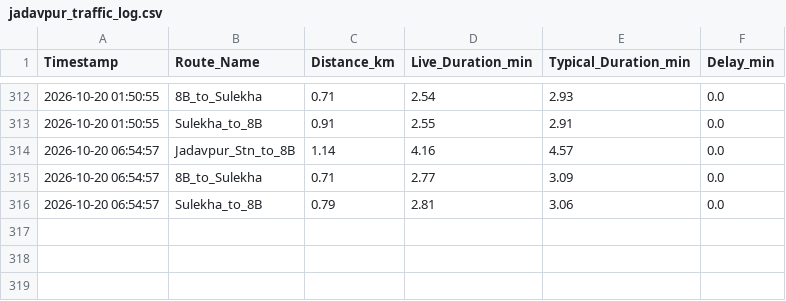
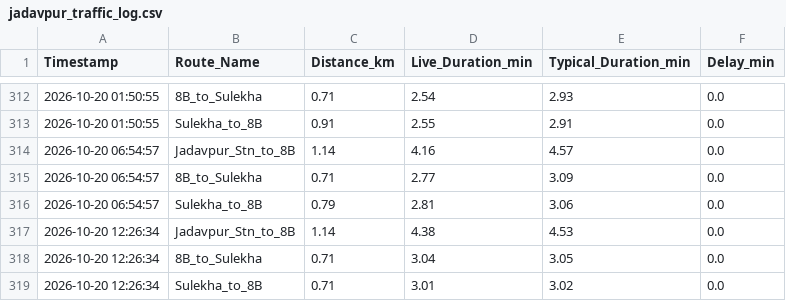
Before and after one commit to sparshasgyt-oss/jadavpur-traffic-tracker, a CSV file: jadavpur_traffic_log.csv, drawn as a sheet; only a part is shown, gaps mark what is left out.

Commit message:
log Tue Oct 20 12:26:34 UTC 2026

```diff
--- a/jadavpur_traffic_log.csv
+++ b/jadavpur_traffic_log.csv
@@ -316 +316,4 @@ Timestamp,Route_Name,Distance_km,Live_Duration_min,Typical_Duration_min,Delay_mi
 2026-10-20 06:54:57,Sulekha_to_8B,0.79,2.81,3.06,0.0
+2026-10-20 12:26:34,Jadavpur_Stn_to_8B,1.14,4.38,4.53,0.0
+2026-10-20 12:26:34,8B_to_Sulekha,0.71,3.04,3.05,0.0
+2026-10-20 12:26:34,Sulekha_to_8B,0.71,3.01,3.02,0.0
```
